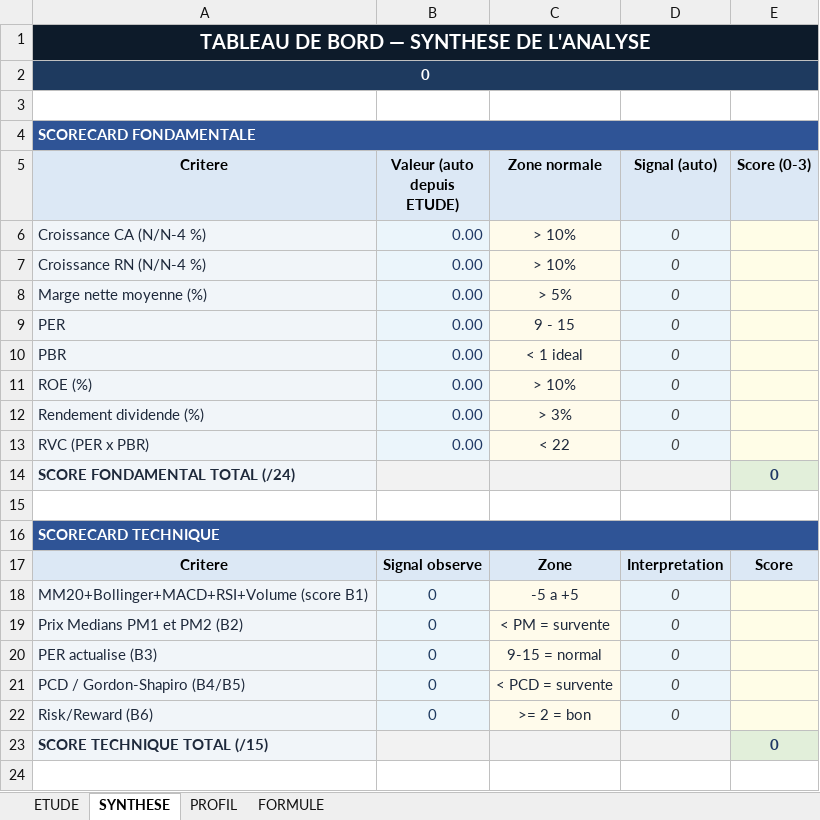
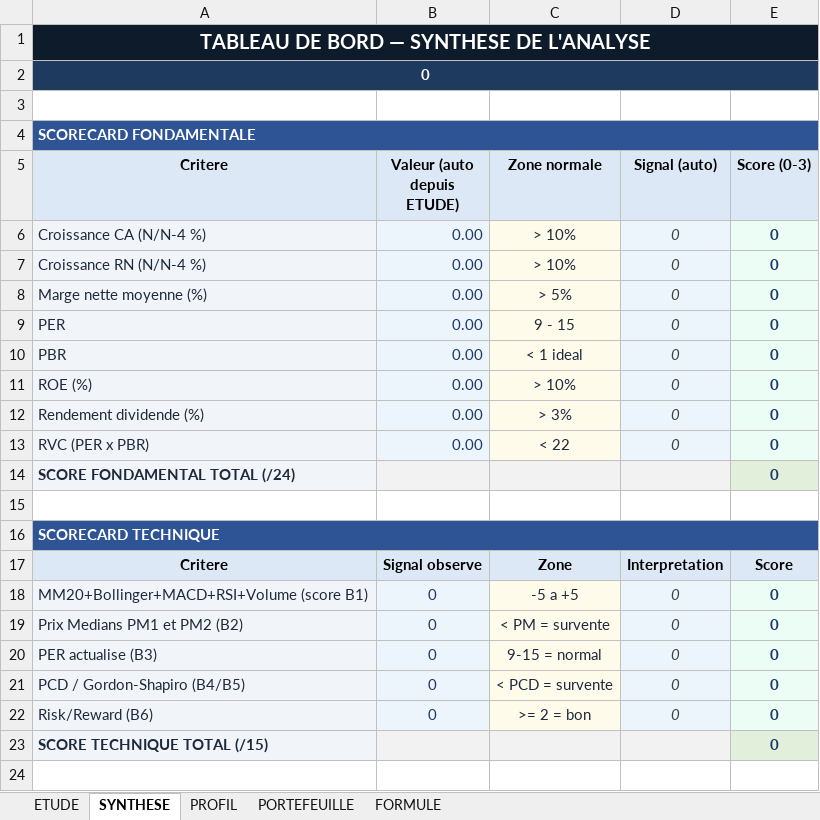
Before and after one commit to tiahogeraldjoel-eng/Cloud-claude-tiaho, an Excel workbook: brvm-analyzer/etudes_actions_v2.xlsx, sheet SYNTHESE, drawn as a sheet; only a part is shown; values as stored, in another font and other column widths than the file's, no borders; conditional formats not drawn; the diff names each change by its address in the sheet, - before the commit and + after, or states it on an @@ line.

Commit message:
feat: amélioration complète du fichier Excel BRVM
- Scores automatiques SYNTHESE (E6:E13, E18:E22) — verdict /39
- Section E : analyse du bilan (dette, solvabilité, liquidité)
- Section F : valeur intrinsèque composite + zones d'alerte prix
- Section G : analyse cyclique agro-industrie BRVM
- Onglet PORTEFEUILLE : 15 positions, recommandations auto
- Section BILAN dans PROFIL (B40-B45)
- Skill /brvm-excel

```diff
--- a/brvm-analyzer/etudes_actions_v2.xlsx (sheet SYNTHESE)
+++ b/brvm-analyzer/etudes_actions_v2.xlsx (sheet SYNTHESE)
+sheet tab: PORTEFEUILLE
-E6:E13 (Score (0-3)): (empty)
+E6:E13 (Score (0-3)): 0
-E18:E22 (Score (0-3)): (empty)
+E18:E22 (Score (0-3)): 0
```
Also changed, not shown: sheet ETUDE, sheet PROFIL, 2 other files.
